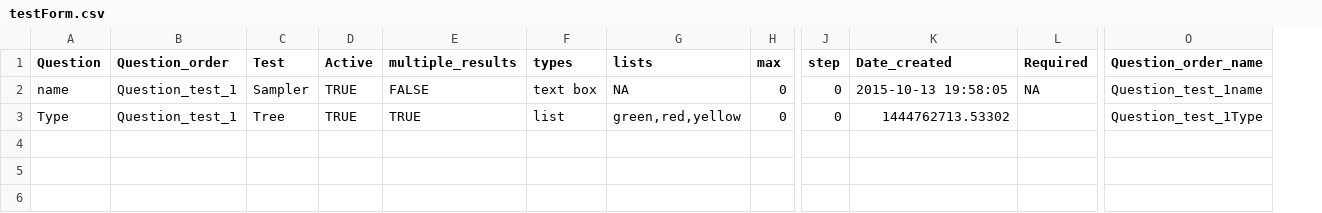
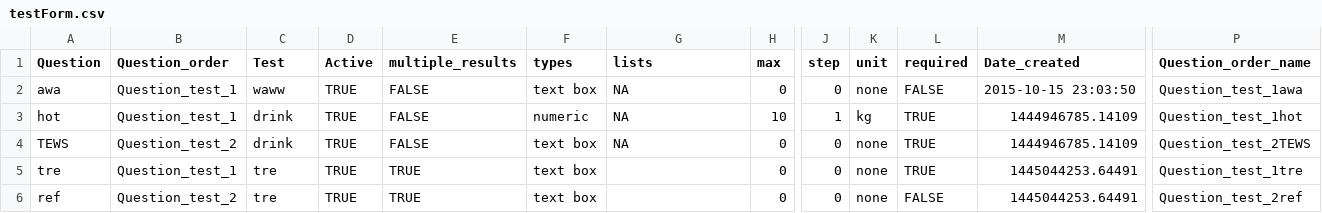
Before and after one commit to fozy81/rdatamill, a CSV file: examples/shinyapp/testForm.csv, drawn as a sheet; only a part is shown, gaps mark what is left out; removed rows and columns are numbered as before the commit, all else as after; rows hold the shown columns only; the diff names each change by its address in the sheet, - before the commit and + after, or states it on an @@ line.

```diff
--- a/examples/shinyapp/testForm.csv
+++ b/examples/shinyapp/testForm.csv
+column K (unit), row 2: none; row 5: none
+column L (required), row 2: FALSE; row 5: TRUE
-column L (Required), row 2: NA
-A2 (Question): name
+A2 (Question): awa
-C2 (Test): Sampler
+C2 (Test): waww
-M2 (Date_created): 2015-10-13 19:58:05
+M2 (Date_created): 2015-10-15 23:03:50
-P2 (Question_order_name): Question_test_1name
+P2 (Question_order_name): Question_test_1awa
+row 3: hot | Question_test_1 | drink | TRUE | FALSE | numeric | NA | 10 | 1 | kg | TRUE | 1444946785.14109 | Question_test_1hot
+row 4: TEWS | Question_test_2 | drink | TRUE | FALSE | text box | NA | 0 | 0 | none | TRUE | 1444946785.14109 | Question_test_2TEWS
-A5 (Question): Type
+A5 (Question): tre
-C5 (Test): Tree
+C5 (Test): tre
-F5 (types): list
+F5 (types): text box
-G5 (lists): green,red,yellow
+G5 (lists): (empty)
-M5 (Date_created): 1444762713.53302
+M5 (Date_created): 1445044253.64491
-P5 (Question_order_name): Question_test_1Type
+P5 (Question_order_name): Question_test_1tre
+row 6: ref | Question_test_2 | tre | TRUE | TRUE | text box |  | 0 | 0 | none | FALSE | 1445044253.64491 | Question_test_2ref
```
Also changed, not shown: 30 other files.
